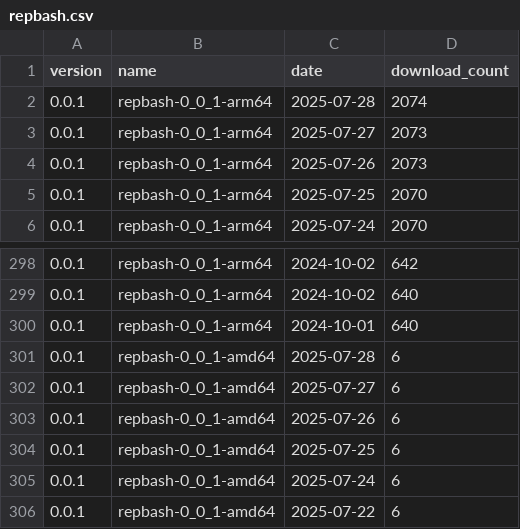
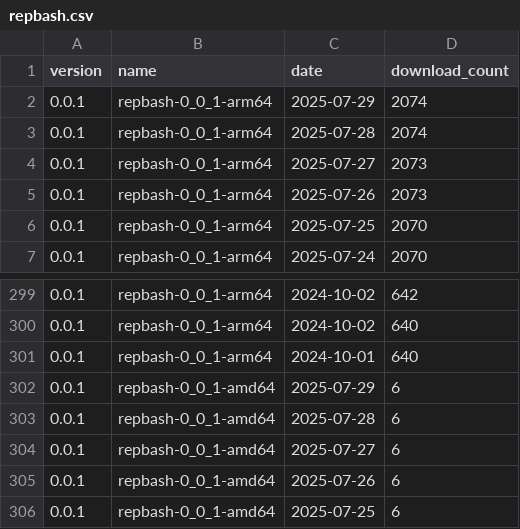
Before and after one commit to ankit1057/CommandClick, a CSV file: statistics/download_count/repbash.csv, drawn as a sheet; only a part is shown, gaps mark what is left out; the shorter side is filled out with more unchanged rows.

```diff
--- a/statistics/download_count/repbash.csv
+++ b/statistics/download_count/repbash.csv
@@ -1,2 +1,3 @@
 version,name,date,download_count
+0.0.1,repbash-0_0_1-arm64,2025-07-29,2074
 0.0.1,repbash-0_0_1-arm64,2025-07-28,2074
@@ -300,2 +301,3 @@ version,name,date,download_count
 0.0.1,repbash-0_0_1-arm64,2024-10-01,640
+0.0.1,repbash-0_0_1-amd64,2025-07-29,6
 0.0.1,repbash-0_0_1-amd64,2025-07-28,6
```
Also changed, not shown: statistics/download_count/CommandClick-Linux.csv, statistics/download_count/CommandClick.csv, 2 other files.
